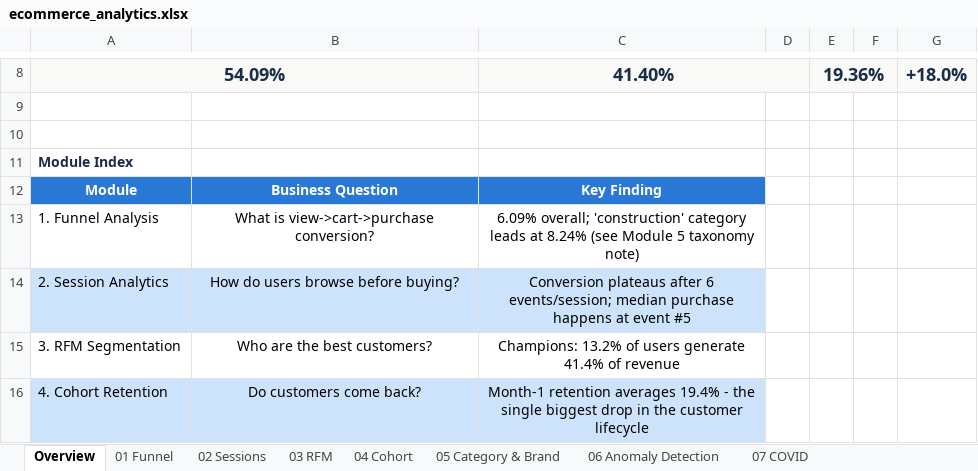
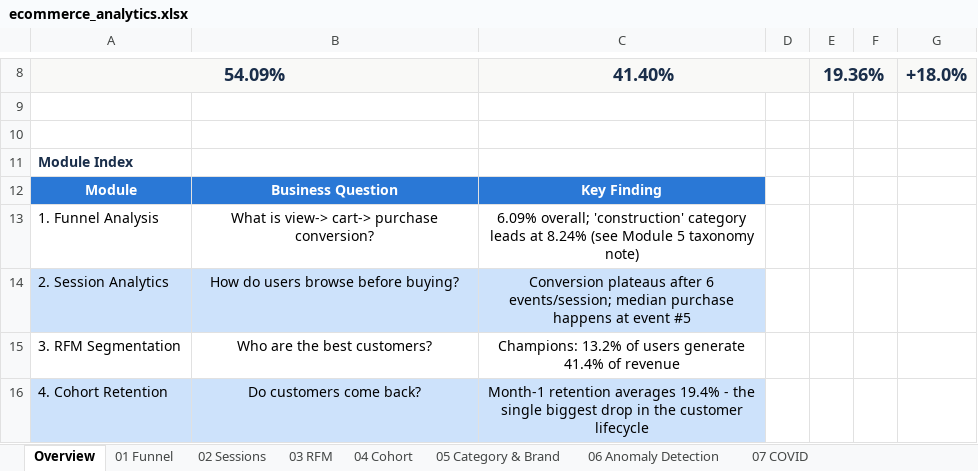
Before and after one commit to jendives2000/ecommerce-behavior-analytics, an Excel workbook: dashboards/ecommerce_analytics.xlsx, sheet Overview, drawn as a sheet; only a part is shown, gaps mark what is left out; values as stored, in another font and other column widths than the file's, no borders; the diff names each change by its address in the sheet, - before the commit and + after, or states it on an @@ line.

```diff
--- a/dashboards/ecommerce_analytics.xlsx (sheet Overview)
+++ b/dashboards/ecommerce_analytics.xlsx (sheet Overview)
-B13: What is view->cart->purchase conversion?
+B13: What is view-> cart-> purchase conversion?
```
Also changed, not shown: sheet 06 Anomaly Detection, charts or pictures.
